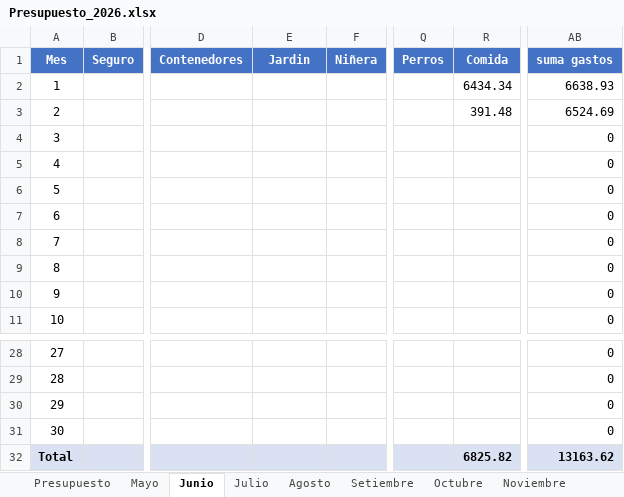
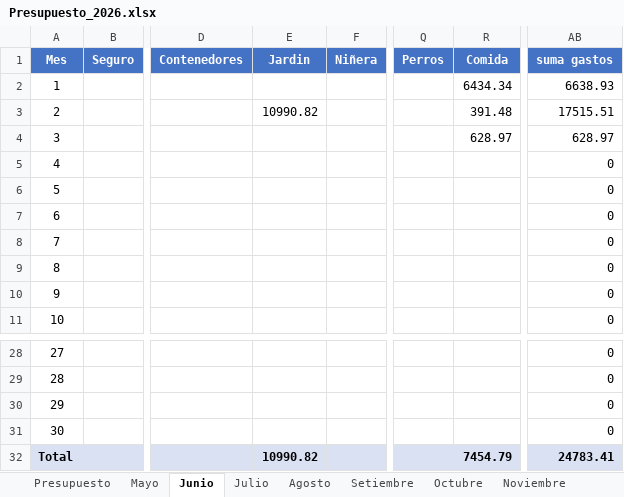
Before and after one commit to PersonalCasa/Presupuesto, an Excel workbook: Presupuesto_2026.xlsx, sheet Junio, drawn as a sheet; only a part is shown, gaps mark what is left out; values as stored, in another font and other column widths than the file's, no borders; the diff names each change by its address in the sheet, - before the commit and + after, or states it on an @@ line.

```diff
--- a/Presupuesto_2026.xlsx (sheet Junio)
+++ b/Presupuesto_2026.xlsx (sheet Junio)
-E3 (Jardin): (empty)
+E3 (Jardin): 10990.82
-AB3 (suma gastos): 6524.69
+AB3 (suma gastos): 17515.51
-R4 (Comida): (empty)
+R4 (Comida): 628.97
-AB4 (suma gastos): 0
+AB4 (suma gastos): 628.97
-E32 (Jardin): (empty)
+E32 (Jardin): 10990.82
-R32 (Comida): 6825.82
+R32 (Comida): 7454.79
-AB32 (suma gastos): 13163.62
+AB32 (suma gastos): 24783.41
```
Also changed, not shown: sheet Presupuesto.
